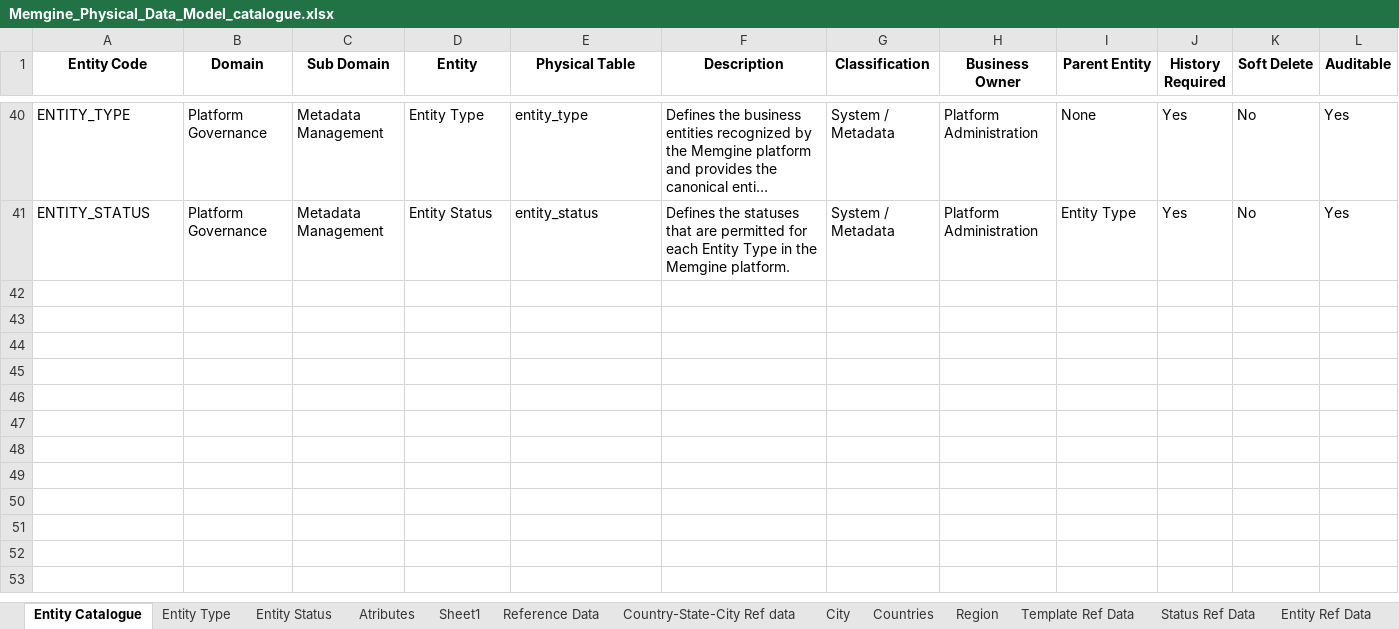
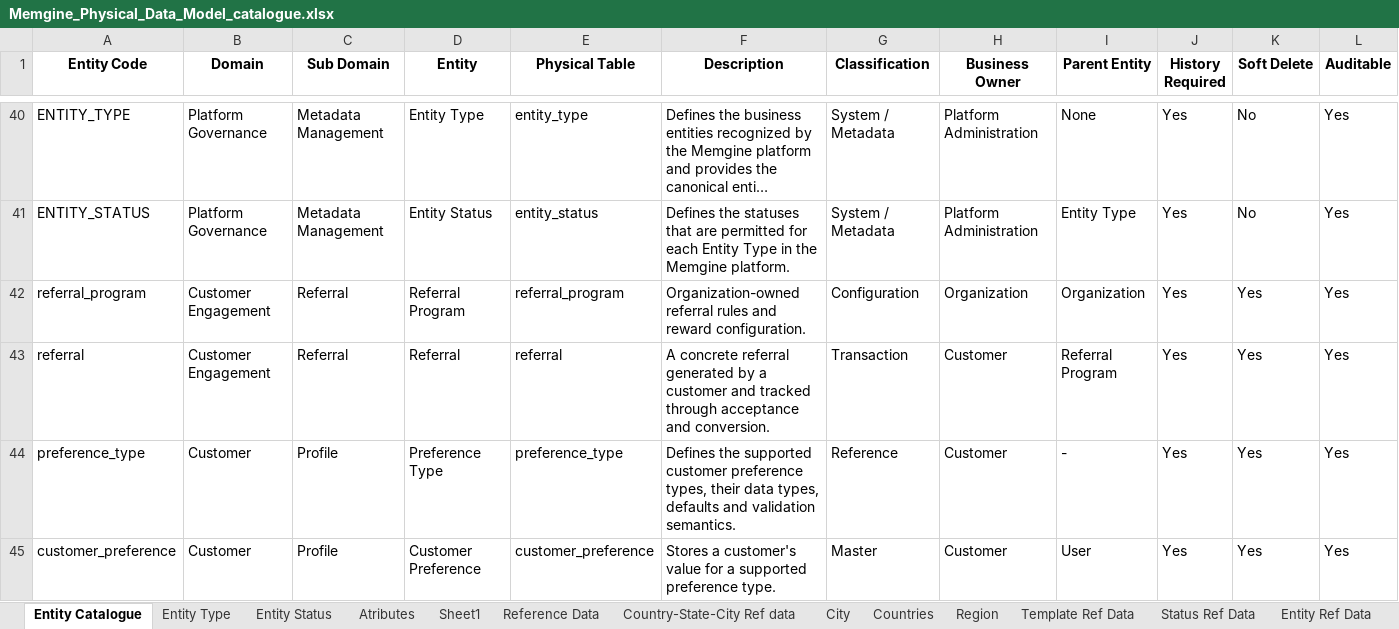
Before and after one commit to mynikatech/memgine, an Excel workbook: docs/domain/Memgine_Physical_Data_Model_catalogue.xlsx, sheet Entity Catalogue, drawn as a sheet; only a part is shown, gaps mark what is left out; long unchanged cells end in …; values as stored, in another font and other column widths than the file's, no borders; table styles not drawn; rows hold the shown columns only; the diff names each change by its address in the sheet, - before the commit and + after, or states it on an @@ line.

Commit message:
Customer profile update implementation

```diff
--- a/docs/domain/Memgine_Physical_Data_Model_catalogue.xlsx (sheet Entity Catalogue)
+++ b/docs/domain/Memgine_Physical_Data_Model_catalogue.xlsx (sheet Entity Catalogue)
+row 42: referral_program | Customer Engagement | Referral | Referral Program | referral_program | Organization-owned referral rules and reward configuration. | Configuration | Organization | Organization | Yes | Yes | Yes
+row 43: referral | Customer Engagement | Referral | Referral | referral | A concrete referral generated by a customer and tracked through acceptance and conversion. | Transaction | Customer | Referral Program | Yes | Yes | Yes
+row 44: preference_type | Customer | Profile | Preference Type | preference_type | Defines the supported customer preference types, their data types, defaults and validation semantics. | Reference | Customer | - | Yes | Yes | Yes
+row 45: customer_preference | Customer | Profile | Customer Preference | customer_preference | Stores a customer's value for a supported preference type. | Master | Customer | User | Yes | Yes | Yes
```
Also changed, not shown: sheet Atributes, sheet Relationships, 17 other files.
